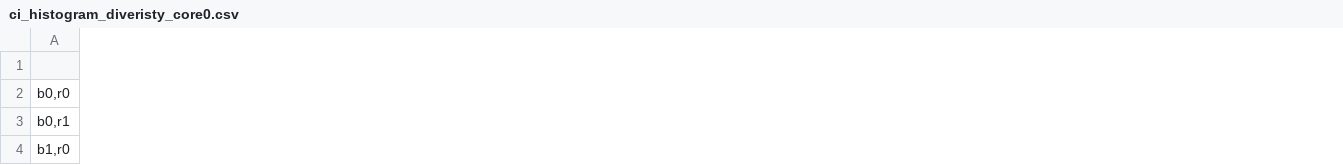
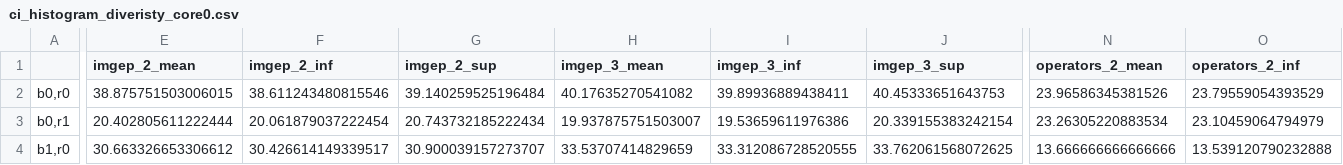
Before and after one commit to Ludoviccccc/ExplorationSimu3, a CSV file: visualisation/ci_histogram_diveristy_core0.csv, drawn as a sheet; only a part is shown, gaps mark what is left out; the diff covers the shown part only; the diff names each change by its address in the sheet, - before the commit and + after, or states it on an @@ line.

Commit message:
ci histograms

```diff
--- a/visualisation/ci_histogram_diveristy_core0.csv
+++ b/visualisation/ci_histogram_diveristy_core0.csv
+column E (imgep_2_mean), rows 2-4: 38.875751503006015 | 20.402805611222444 | 30.663326653306612
+column F (imgep_2_inf), rows 2-4: 38.611243480815546 | 20.061879037222454 | 30.426614149339517
+column G (imgep_2_sup), rows 2-4: 39.140259525196484 | 20.743732185222434 | 30.900039157273707
+column H (imgep_3_mean), rows 2-4: 40.17635270541082 | 19.937875751503007 | 33.53707414829659
+column I (imgep_3_inf), rows 2-4: 39.89936889438411 | 19.53659611976386 | 33.312086728520555
+column J (imgep_3_sup), rows 2-4: 40.45333651643753 | 20.339155383242154 | 33.762061568072625
+column N (operators_2_mean), rows 2-4: 23.96586345381526 | 23.26305220883534 | 13.666666666666666
+column O (operators_2_inf), rows 2-4: 23.79559054393529 | 23.10459064794979 | 13.539120790232888
```
Also changed, not shown: 4 added columns and 72 edited cells elsewhere in this file, visualisation/ci_histogram_diveristy_core1.csv.
